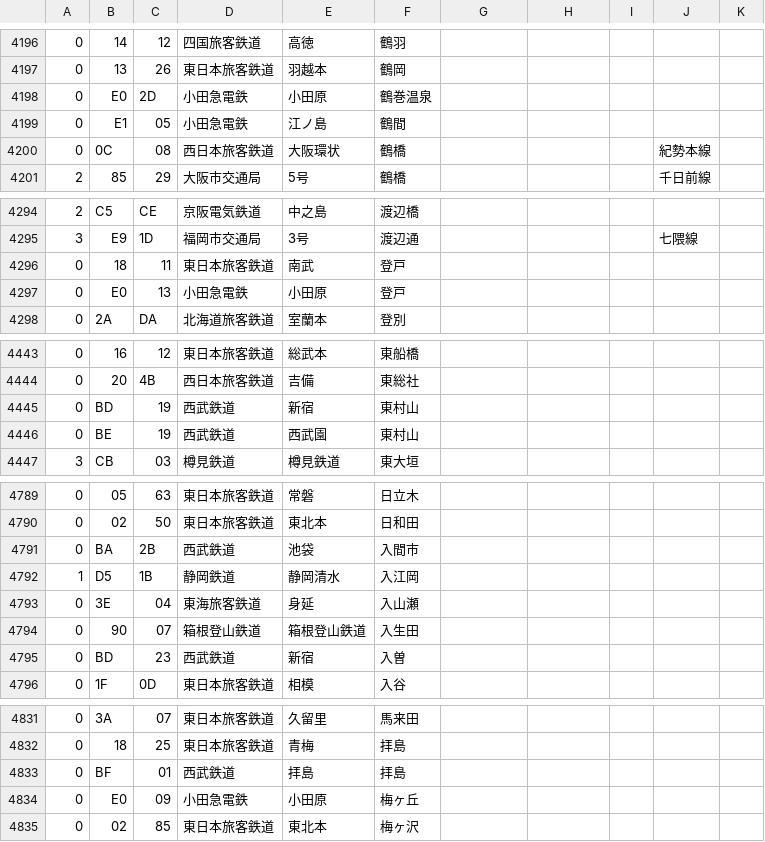
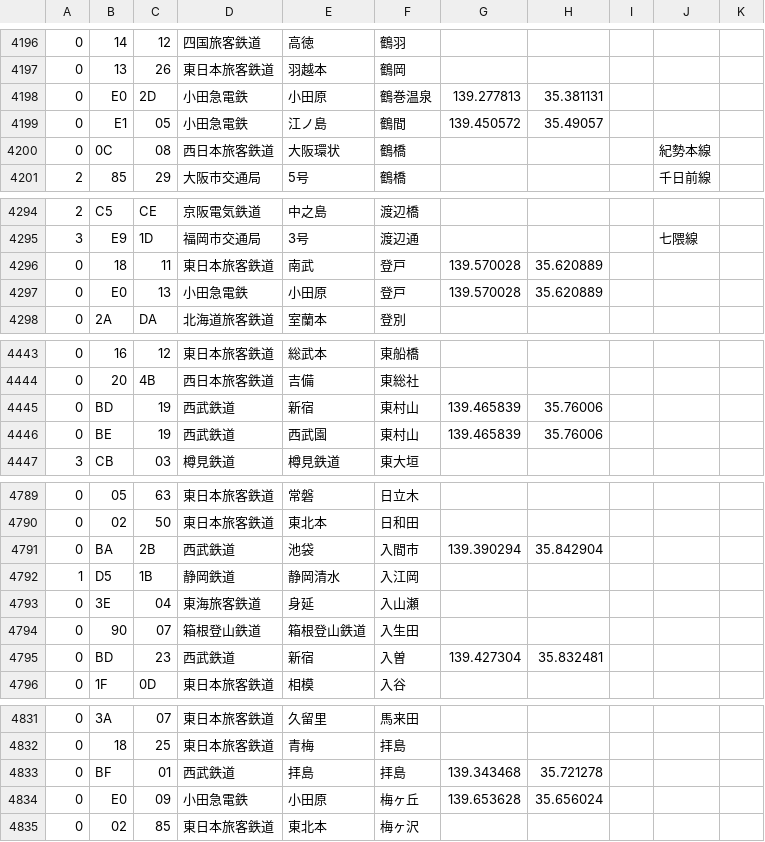
Before and after one commit to pasora/garrulous-octo-wookie, a CSV file: app/src/main/res/raw/station_code.csv, drawn as a sheet; only a part is shown, gaps mark what is left out; the diff covers the shown part only.

```diff
--- a/app/src/main/res/raw/station_code.csv
+++ b/app/src/main/res/raw/station_code.csv
@@ -4197,4 +4197,4 @@
 0,13,26,東日本旅客鉄道,羽越本,鶴岡,,,,
-0,E0,2D,小田急電鉄,小田原,鶴巻温泉,,,,
-0,E1,05,小田急電鉄,江ノ島,鶴間,,,,
+0,E0,2D,小田急電鉄,小田原,鶴巻温泉,139.277813,35.381131,,,
+0,E1,05,小田急電鉄,江ノ島,鶴間,139.450572,35.49057,,,
 0,0C,08,西日本旅客鉄道,大阪環状,鶴橋,,,,紀勢本線
@@ -4295,4 +4295,4 @@
 3,E9,1D,福岡市交通局,3号,渡辺通,,,,七隈線
-0,18,11,東日本旅客鉄道,南武,登戸,,,,
-0,E0,13,小田急電鉄,小田原,登戸,,,,
+0,18,11,東日本旅客鉄道,南武,登戸,139.570028,35.620889,,,
+0,E0,13,小田急電鉄,小田原,登戸,139.570028,35.620889,,,
 0,2A,DA,北海道旅客鉄道,室蘭本,登別,,,,
@@ -4444,4 +4444,4 @@
 0,20,4B,西日本旅客鉄道,吉備,東総社,,,,
-0,BD,19,西武鉄道,新宿,東村山,,,,
-0,BE,19,西武鉄道,西武園,東村山,,,,
+0,BD,19,西武鉄道,新宿,東村山,139.465839,35.76006,,,
+0,BE,19,西武鉄道,西武園,東村山,139.465839,35.76006,,,
 3,CB,03,樽見鉄道,樽見鉄道,東大垣,,,,
@@ -4790,3 +4790,3 @@
 0,02,50,東日本旅客鉄道,東北本,日和田,,,,
-0,BA,2B,西武鉄道,池袋,入間市,,,,
+0,BA,2B,西武鉄道,池袋,入間市,139.390294,35.842904,,,
 1,D5,1B,静岡鉄道,静岡清水,入江岡,,,,
@@ -4794,3 +4794,3 @@
 0,90,07,箱根登山鉄道,箱根登山鉄道,入生田,,,,
-0,BD,23,西武鉄道,新宿,入曽,,,,
+0,BD,23,西武鉄道,新宿,入曽,139.427304,35.832481,,,
 0,1F,0D,東日本旅客鉄道,相模,入谷,,,,
@@ -4832,4 +4832,4 @@
 0,18,25,東日本旅客鉄道,青梅,拝島,,,,
-0,BF,01,西武鉄道,拝島,拝島,,,,
-0,E0,09,小田急電鉄,小田原,梅ヶ丘,,,,
+0,BF,01,西武鉄道,拝島,拝島,139.343468,35.721278,,,
+0,E0,09,小田急電鉄,小田原,梅ヶ丘,139.653628,35.656024,,,
 0,02,85,東日本旅客鉄道,東北本,梅ヶ沢,,,,
```
Also changed, not shown: 1 removed row and 162 edited cells elsewhere in this file.
